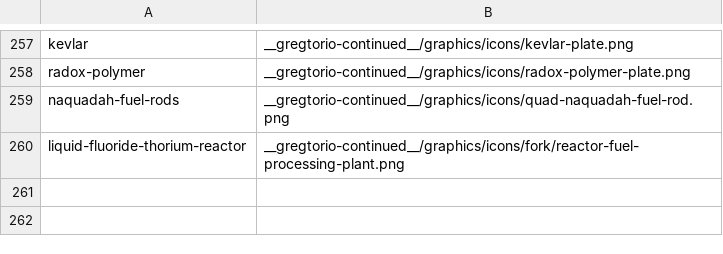
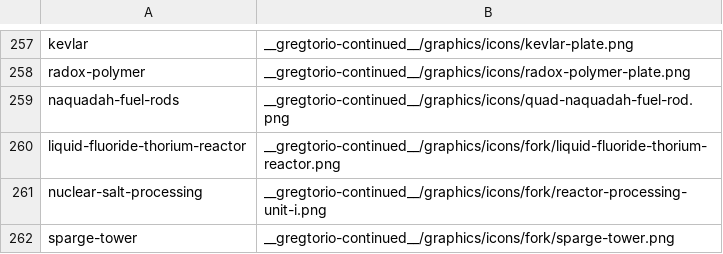
Before and after one commit to Rykon00/Gregtorio, a TSV file: tools/tech-icons.tsv, drawn as a sheet; only a part is shown, gaps mark what is left out.

```diff
--- a/tools/tech-icons.tsv
+++ b/tools/tech-icons.tsv
@@ -259,2 +259,4 @@ radox-polymer	__gregtorio-continued__/graphics/icons/radox-polymer-plate.png
 naquadah-fuel-rods	__gregtorio-continued__/graphics/icons/quad-naquadah-fuel-rod.png
-liquid-fluoride-thorium-reactor	__gregtorio-continued__/graphics/icons/fork/reactor-fuel-processing-plant.png
+liquid-fluoride-thorium-reactor	__gregtorio-continued__/graphics/icons/fork/liquid-fluoride-thorium-reactor.png
+nuclear-salt-processing	__gregtorio-continued__/graphics/icons/fork/reactor-processing-unit-i.png
+sparge-tower	__gregtorio-continued__/graphics/icons/fork/sparge-tower.png
```
Also changed, not shown: 56 other files.
